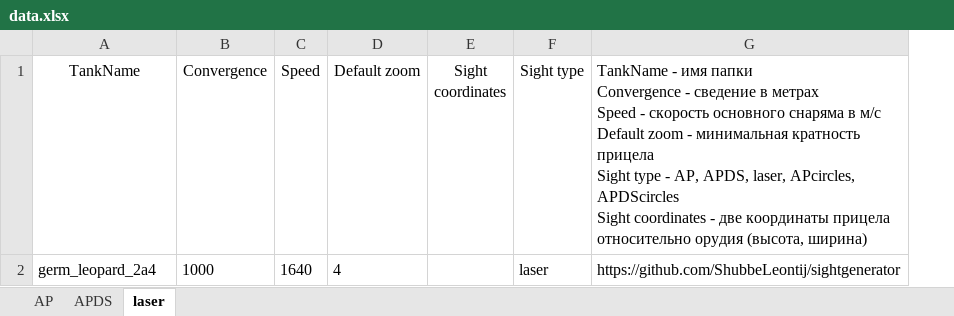
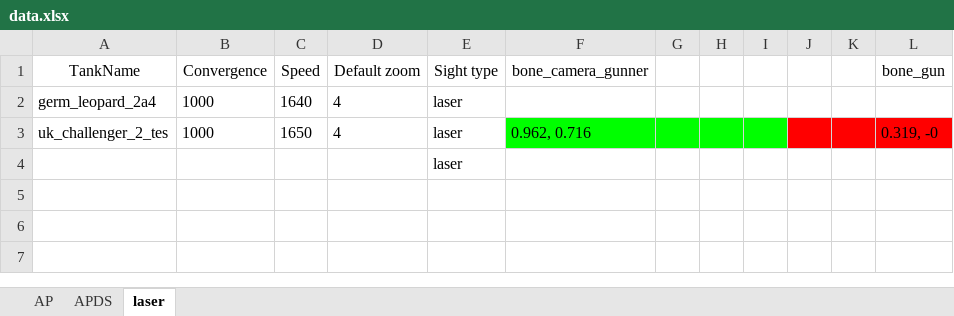
Before and after one commit to ShubbeLeontij/sightgenerator, an Excel workbook: data.xlsx, sheet laser, drawn as a sheet; values as stored, in another font and other column widths than the file's, no borders; removed rows and columns are numbered as before the commit, all else as after; ↵ is a line break in a cell; the diff names each change by its address in the sheet, - before the commit and + after, or states it on an @@ line.

```diff
--- a/data.xlsx (sheet laser)
+++ b/data.xlsx (sheet laser)
-column E (Sight coordinates), empty
-column G, rows 1-2: TankName - имя папки ↵ Convergence - сведение в метрах ↵ Speed - скорость основного снаряма в м/с ↵ Default zoom - минимальная кратность прицела ↵ Sight type - AP, APDS, laser, APcircles, APDScircles ↵ Sight coordinates - две координаты прицела относительно орудия (высота, ширина) | https://github.com/ShubbeLeontij/sightgenerator
+column F (bone_camera_gunner), empty
+column G, empty
+column H, empty
+column I, empty
+column J, empty
+column K, empty
+column L (bone_gun), empty
+row 3: uk_challenger_2_tes | 1000 | 1650 | 4 | laser | 0.962, 0.716 |  |  |  |  |  | 0.319, -0
+row 4:  |  |  |  | laser
```
Also changed, not shown: sheet APDS, sheet AP, 3 other files.
